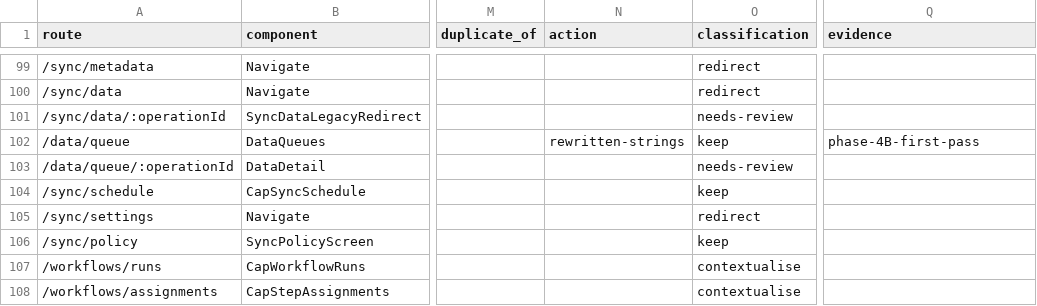
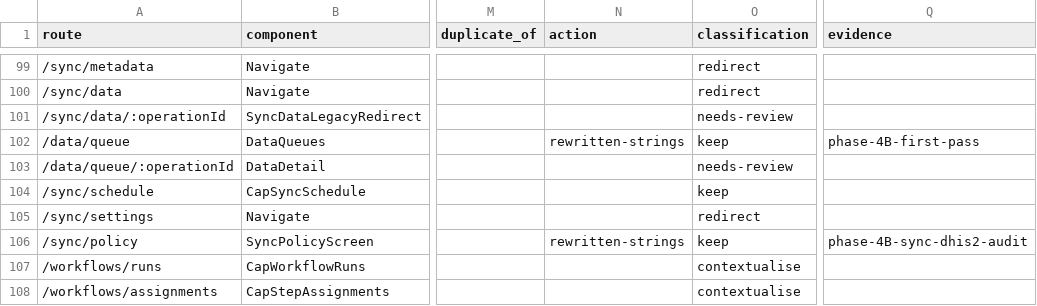
Before and after one commit to socaya/der-engine, a CSV file: docs/ui/admin-ui-route-inventory.csv, drawn as a sheet; only a part is shown, gaps mark what is left out; the diff covers the shown part only; the diff names each change by its address in the sheet, - before the commit and + after, or states it on an @@ line.

Commit message:
feat(admin-ui): Phase-4B Audit area strings + glossary + inventory
Audit area (EACoreScreens.tsx — EAAuditVerify, AuditLog.tsx)
  /audit/verify page title "Hash chain integrity" → "Audit
    verification"; status "Verifying…" → "Checking…"; chips
    "Chain intact / Broken" → "Audit log intact / Tampering
    detected"; "Not yet verified" → "Not yet checked"; "Intact"
    label uses the row-count phrase from the server; "Broken" →
    "Tampered" in the status label; panel "Verification result"
    → "Integrity check"; row labels "First broken row" → "First
    affected row", "Last verified" → "Last checked"; reasons
    "Previous-hash mismatch / Row-hash mismatch" → "Previous-
    record check failed / Row check failed"; action "Re-verify"
    → "Check again"; related link "Audit trail" → "Audit log";
    `data-cross-module` tag updated from "Security & Audit" →
    "Access" to match the admin nav group.
  /audit/trail page title "Audit trail" → "Audit log"; subtitle
    "security_audit stream · hash-chained" → "Tamper-evident
    security event history"; action "Hash chain" → "Verify
    integrity" with the matching `data-cross-module` fix.

Tests
  EACoreScreens.test.tsx — "Chain intact" (two assertions) →
    "Audit log intact"; "Broken" → "Tampering detected";
    "Row-hash mismatch" → "Row check failed"; test name "broken
    run shows…" → "tampered run shows…" with Phase-4B explainer
    comment.

Inventory + glossary
  docs/ui/admin-ui-route-inventory.csv — /sync/worker,
    /sync/attention, /sync/attention/:op, /sync/history,
    /sync/policy, /dhis2/metadata-drift, /audit/trail,
    /audit/verify, /audit/events, /devices marked
    action=rewritten-strings, evidence=phase-4B-sync-dhis2-audit.
    17 routes total across the two per-screen passes.
  docs/ui/admin-ui-terminology.md — 30 new approved-vs-legacy
    term rows covering the Sync + DHIS2 + Audit cluster changes.
  docs/ui/DER_ADMIN_UI_SIMPLIFICATION_PROGRESS.md — new "Phase
    4B — second per-screen pass" section with the per-route
    change summary + the test-suite updates.

Verified
  npx tsc --noEmit                      PASS
  npx vitest run                        1749/1749

```diff
--- a/docs/ui/admin-ui-route-inventory.csv
+++ b/docs/ui/admin-ui-route-inventory.csv
-N106 (action): (empty)
+N106 (action): rewritten-strings
-Q106 (evidence): (empty)
+Q106 (evidence): phase-4B-sync-dhis2-audit
```
Also changed, not shown: 17 edited cells elsewhere in this file, 5 other files.
